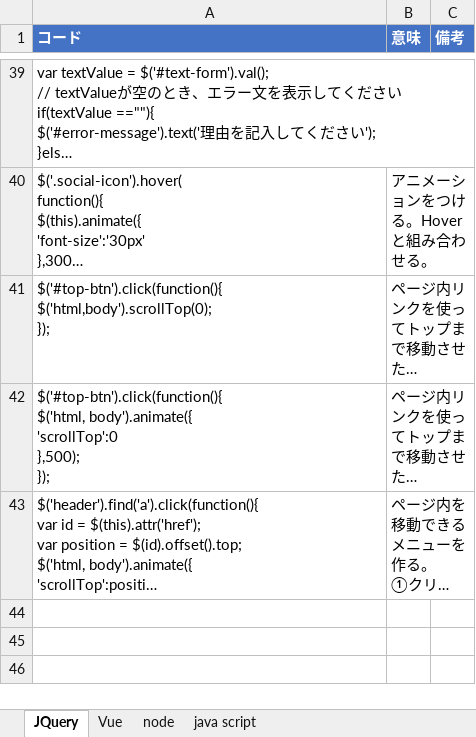
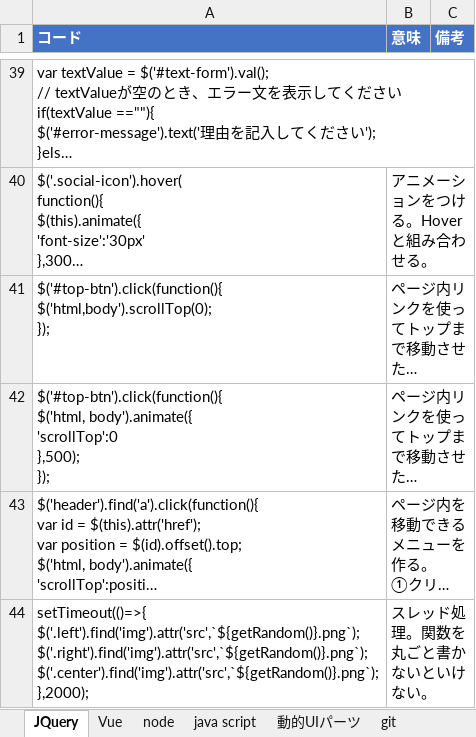
Before and after one commit to axxxhiratani/Library, an Excel workbook: javascript.xlsx, sheet JQuery, drawn as a sheet; only a part is shown, gaps mark what is left out; long unchanged cells end in …; values as stored, in another font and other column widths than the file's, no borders; charts and pictures not drawn; ↵ is a line break in a cell; the diff names each change by its address in the sheet, - before the commit and + after, or states it on an @@ line.

```diff
--- a/javascript.xlsx (sheet JQuery)
+++ b/javascript.xlsx (sheet JQuery)
+sheet tab: 動的UIパーツ
+sheet tab: git
+row 44: setTimeout(()=>{ ↵ $('.left').find('img').attr('src',`${getRandom()}.png`); ↵ $('.right').find('img').attr('src',`${getRandom()}.png`); ↵ $('.center').find('img').attr('src',`${getRandom()}.png`); ↵ },2000); | スレッド処理。関数を丸ごと書かないといけない。
```
Also changed, not shown: sheet java script, sheet node, sheet Vue, laravel.xlsx, 4 other files.
